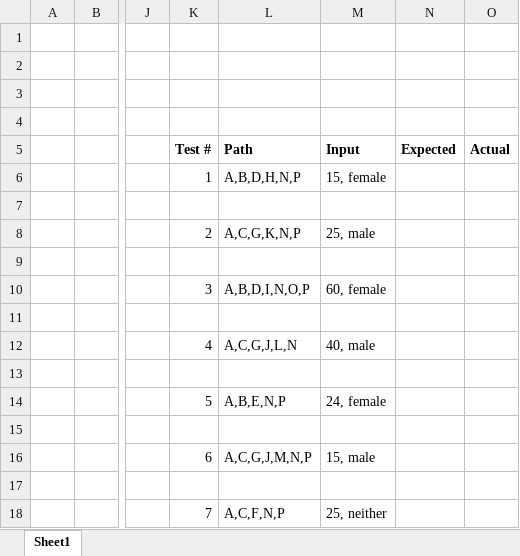
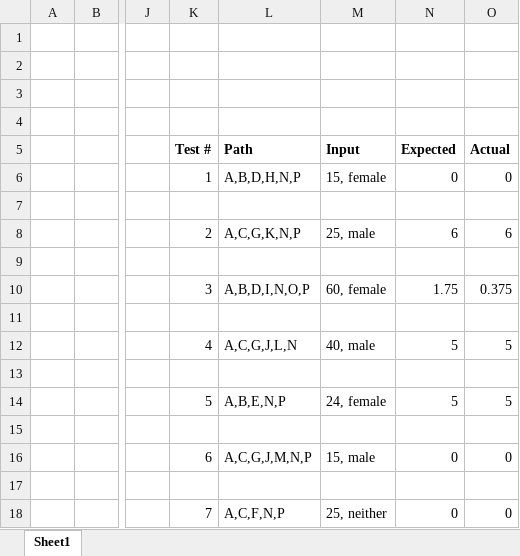
Before and after one commit to MartinMcL/SQTAssignment, an Excel workbook: Other Files/Tests + FlowGraph.xlsx, sheet Sheet1, drawn as a sheet; only a part is shown, gaps mark what is left out; values as stored, in another font and other column widths than the file's, no borders; charts and pictures not drawn; the diff names each change by its address in the sheet, - before the commit and + after, or states it on an @@ line.

Commit message:
Added NUnit tests to project based on Excel Added Excel file with 2-4

```diff
--- a/Other Files/Tests + FlowGraph.xlsx (sheet Sheet1)
+++ b/Other Files/Tests + FlowGraph.xlsx (sheet Sheet1)
-N6 (Expected): (empty)
+N6 (Expected): 0
-O6 (Actual): (empty)
+O6 (Actual): 0
-N8 (Expected): (empty)
+N8 (Expected): 6
-O8 (Actual): (empty)
+O8 (Actual): 6
-N10 (Expected): (empty)
+N10 (Expected): 1.75
-O10 (Actual): (empty)
+O10 (Actual): 0.375
-N12 (Expected): (empty)
+N12 (Expected): 5
-O12 (Actual): (empty)
+O12 (Actual): 5
-N14 (Expected): (empty)
+N14 (Expected): 5
-O14 (Actual): (empty)
+O14 (Actual): 5
-N16 (Expected): (empty)
+N16 (Expected): 0
-O16 (Actual): (empty)
+O16 (Actual): 0
-N18 (Expected): (empty)
+N18 (Expected): 0
-O18 (Actual): (empty)
+O18 (Actual): 0
```
Also changed, not shown: 4 other files.
